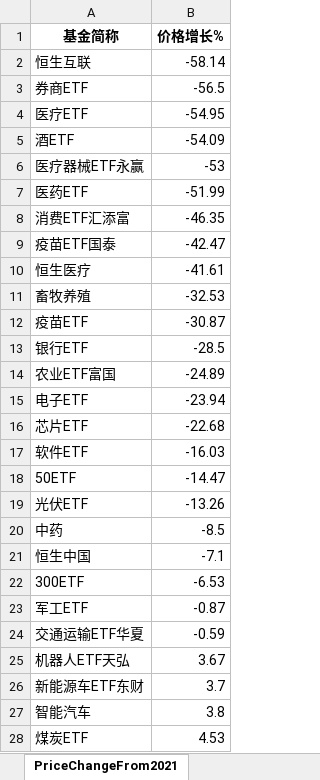
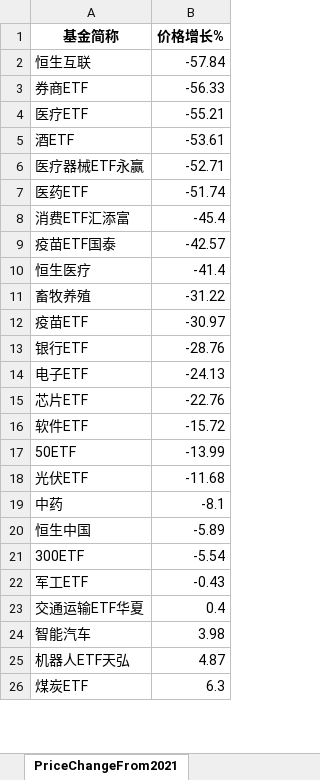
Before and after one commit to digital-era/AIPEMarketData, an Excel workbook: data/AIPEMarketData.xlsx, sheet PriceChangeFrom2021, drawn as a sheet; only a part is shown; values as stored, in another font and other column widths than the file's, no borders; removed rows and columns are numbered as before the commit, all else as after; the diff covers the shown part only; the diff names each change by its address in the sheet, - before the commit and + after, or states it on an @@ line.

```diff
--- a/data/AIPEMarketData.xlsx (sheet PriceChangeFrom2021)
+++ b/data/AIPEMarketData.xlsx (sheet PriceChangeFrom2021)
-B2 (价格增长%): -58.14
+B2 (价格增长%): -57.84
-B3 (价格增长%): -56.5
+B3 (价格增长%): -56.33
-B4 (价格增长%): -54.95
+B4 (价格增长%): -55.21
-B5 (价格增长%): -54.09
+B5 (价格增长%): -53.61
-B6 (价格增长%): -53
+B6 (价格增长%): -52.71
-B7 (价格增长%): -51.99
+B7 (价格增长%): -51.74
-B8 (价格增长%): -46.35
+B8 (价格增长%): -45.4
-B9 (价格增长%): -42.47
+B9 (价格增长%): -42.57
-B10 (价格增长%): -41.61
+B10 (价格增长%): -41.4
-B11 (价格增长%): -32.53
+B11 (价格增长%): -31.22
-B12 (价格增长%): -30.87
+B12 (价格增长%): -30.97
-B13 (价格增长%): -28.5
+B13 (价格增长%): -28.76
-row 14: 农业ETF富国 | -24.89
-B14 (价格增长%): -23.94
+B14 (价格增长%): -24.13
-B15 (价格增长%): -22.68
+B15 (价格增长%): -22.76
-B16 (价格增长%): -16.03
+B16 (价格增长%): -15.72
-B17 (价格增长%): -14.47
+B17 (价格增长%): -13.99
-B18 (价格增长%): -13.26
+B18 (价格增长%): -11.68
-B19 (价格增长%): -8.5
+B19 (价格增长%): -8.1
-B20 (价格增长%): -7.1
+B20 (价格增长%): -5.89
-B21 (价格增长%): -6.53
+B21 (价格增长%): -5.54
-B22 (价格增长%): -0.87
+B22 (价格增长%): -0.43
-B23 (价格增长%): -0.59
+B23 (价格增长%): 0.4
-row 25: 机器人ETF天弘 | 3.67
-row 26: 新能源车ETF东财 | 3.7
-B24 (价格增长%): 3.8
+B24 (价格增长%): 3.98
+row 25: 机器人ETF天弘 | 4.87
-B26 (价格增长%): 4.53
+B26 (价格增长%): 6.3
```
Also changed, not shown: 10 added rows, 10 removed rows and 25 edited cells elsewhere in this sheet, sheet DistributeHotIndustry, sheet PriceThisYearChange, sheet TopStockIn5DaysMainFund, sheet ShareThisYearChange, sheet TopStockInTopPotScore, sheet ShareChangeFrom2021, 7 more sheets, 15 other files.
